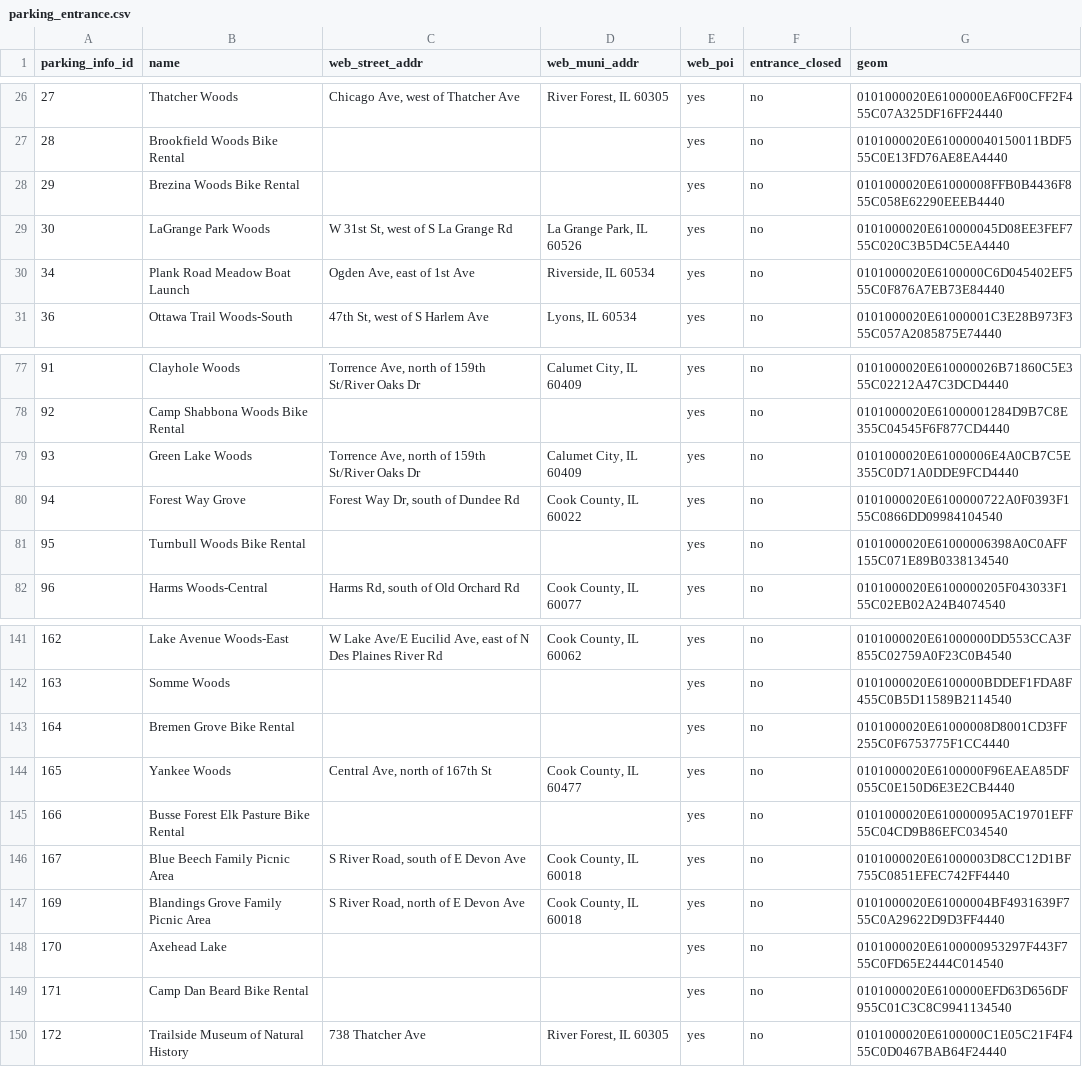
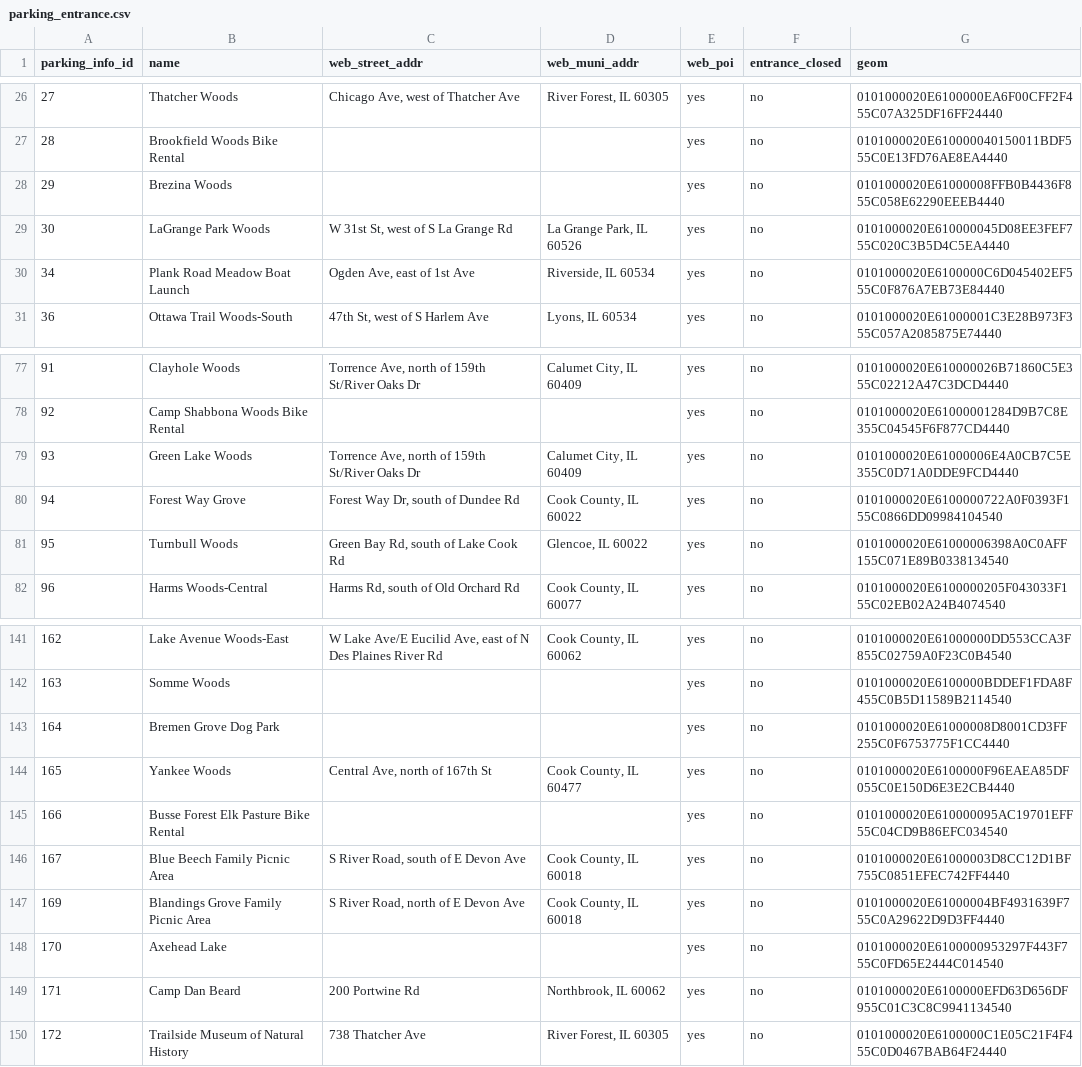
Before and after one commit to fpdcc/webmap_data_updates, a CSV file: map data/parking_entrance.csv, drawn as a sheet; only a part is shown, gaps mark what is left out.

```diff
--- a/map data/parking_entrance.csv
+++ b/map data/parking_entrance.csv
@@ -27,3 +27,3 @@ parking_info_id,name,web_street_addr,web_muni_addr,web_poi,entrance_closed,geom
 28,Brookfield Woods Bike Rental,,,yes,no,0101000020E610000040150011BDF555C0E13FD76AE8EA4440
-29,Brezina Woods Bike Rental,,,yes,no,0101000020E61000008FFB0B4436F855C058E62290EEEB4440
+29,Brezina Woods,,,yes,no,0101000020E61000008FFB0B4436F855C058E62290EEEB4440
 30,LaGrange Park Woods,"W 31st St, west of S La Grange Rd","La Grange Park, IL 60526",yes,no,0101000020E610000045D08EE3FEF755C020C3B5D4C5EA4440
@@ -80,3 +80,3 @@ parking_info_id,name,web_street_addr,web_muni_addr,web_poi,entrance_closed,geom
 94,Forest Way Grove,"Forest Way Dr, south of Dundee Rd","Cook County, IL 60022",yes,no,0101000020E6100000722A0F0393F155C0866DD09984104540
-95,Turnbull Woods Bike Rental,,,yes,no,0101000020E61000006398A0C0AFF155C071E89B0338134540
+95,Turnbull Woods,"Green Bay Rd, south of Lake Cook Rd","Glencoe, IL 60022",yes,no,0101000020E61000006398A0C0AFF155C071E89B0338134540
 96,Harms Woods-Central,"Harms Rd, south of Old Orchard Rd","Cook County, IL 60077",yes,no,0101000020E6100000205F043033F155C02EB02A24B4074540
@@ -142,3 +142,3 @@ parking_info_id,name,web_street_addr,web_muni_addr,web_poi,entrance_closed,geom
 163,Somme Woods,,,yes,no,0101000020E6100000BDDEF1FDA8F455C0B5D11589B2114540
-164,Bremen Grove Bike Rental,,,yes,no,0101000020E61000008D8001CD3FF255C0F6753775F1CC4440
+164,Bremen Grove Dog Park,,,yes,no,0101000020E61000008D8001CD3FF255C0F6753775F1CC4440
 165,Yankee Woods,"Central Ave, north of 167th St","Cook County, IL 60477",yes,no,0101000020E6100000F96EAEA85DF055C0E150D6E3E2CB4440
@@ -148,3 +148,3 @@ parking_info_id,name,web_street_addr,web_muni_addr,web_poi,entrance_closed,geom
 170,Axehead Lake,,,yes,no,0101000020E6100000953297F443F755C0FD65E2444C014540
-171,Camp Dan Beard Bike Rental,,,yes,no,0101000020E6100000EFD63D656DF955C01C3C8C9941134540
+171,Camp Dan Beard,200 Portwine Rd,"Northbrook, IL 60062",yes,no,0101000020E6100000EFD63D656DF955C01C3C8C9941134540
 172,Trailside Museum of Natural History,738 Thatcher Ave,"River Forest, IL 60305",yes,no,0101000020E6100000C1E05C21F4F455C0D0467BAB64F24440
```
Also changed, not shown: map data/activities.csv, map data/trails_desc.csv, 3 other files.
